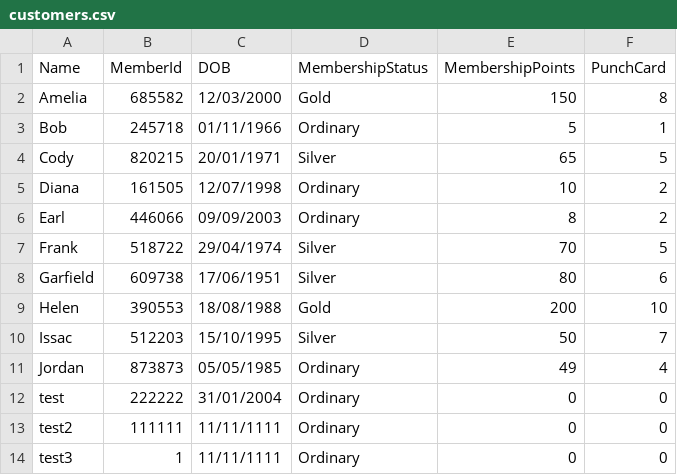
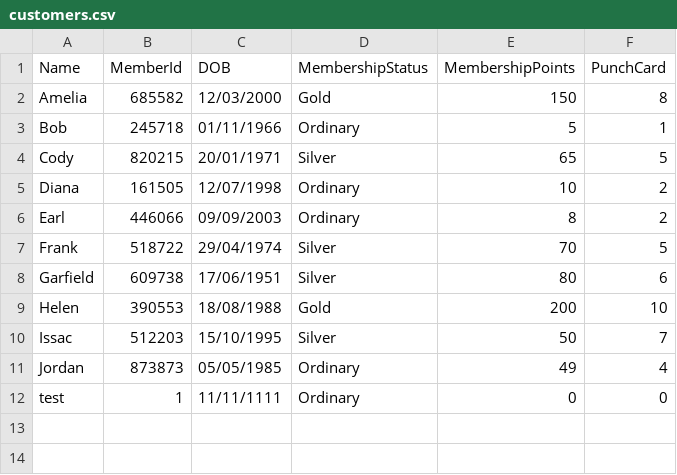
Before and after one commit to Arakii0/IceCream, a CSV file: S10257176_PRG2Assignment/bin/Debug/net8.0/customers.csv, drawn as a sheet.

Commit message:
input validation for memberid

```diff
--- a/S10257176_PRG2Assignment/bin/Debug/net8.0/customers.csv
+++ b/S10257176_PRG2Assignment/bin/Debug/net8.0/customers.csv
@@ -11,4 +11,2 @@ Issac,512203,15/10/1995,Silver,50,7
 Jordan,873873,05/05/1985,Ordinary,49,4
-test,222222,31/01/2004,Ordinary,0,0
-test2,111111,11/11/1111,Ordinary,0,0
-test3,1,11/11/1111,Ordinary,0,0
+test,1,11/11/1111,Ordinary,0,0
```
Also changed, not shown: 19 other files.
